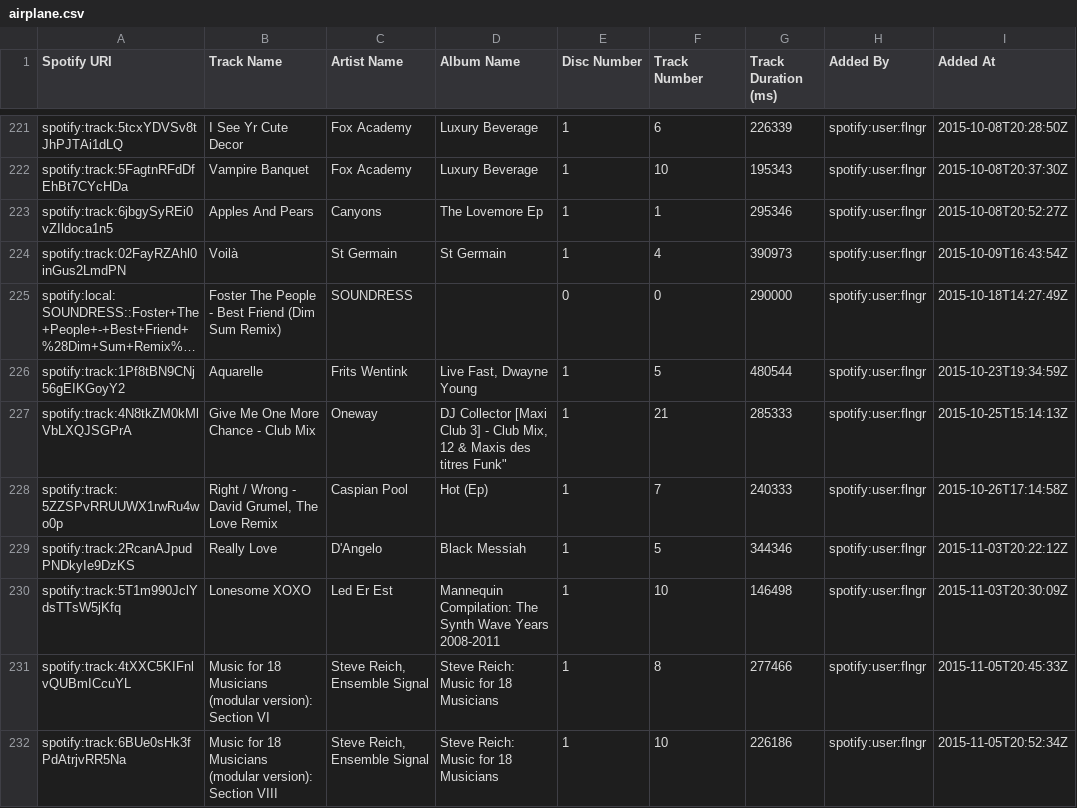
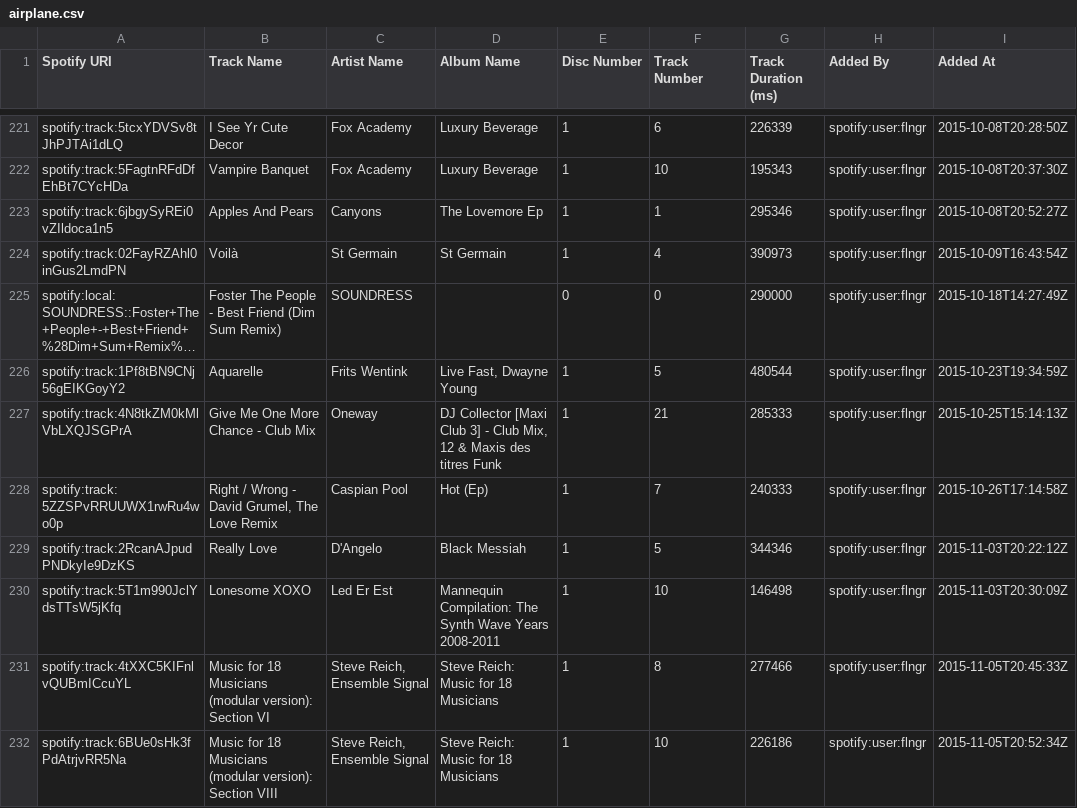
Before and after one commit to jbilcke/favorite-music, a CSV file: day/airplane.csv, drawn as a sheet; only a part is shown, gaps mark what is left out; long unchanged cells end in …; the diff names each change by its address in the sheet, - before the commit and + after, or states it on an @@ line.

Commit message:
fix

```diff
--- a/day/airplane.csv
+++ b/day/airplane.csv
-D227 (Album Name): …des titres Funk"
+D227 (Album Name): …des titres Funk
```
